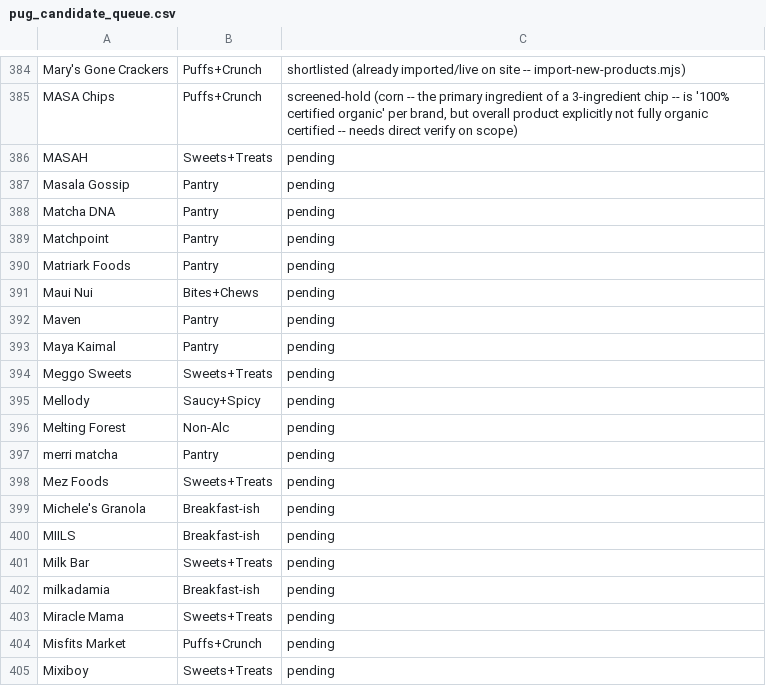
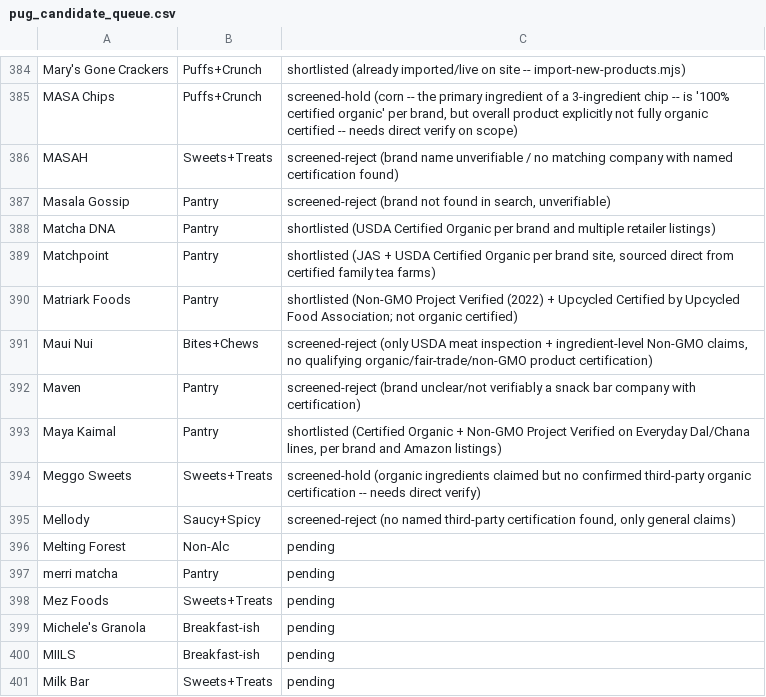
Before and after one commit to GoodFoodAmbassador/good-food-ambassador, a CSV file: research/pug_candidate_queue.csv, drawn as a sheet; only a part is shown, gaps mark what is left out; the shorter side is filled out with more unchanged rows.

Commit message:
Screen next 10 PUG candidate-queue brands (MASAH through Mellody)

```diff
--- a/research/pug_candidate_queue.csv
+++ b/research/pug_candidate_queue.csv
@@ -385,12 +385,12 @@ Mary's Gone Crackers,Puffs+Crunch,shortlisted (already imported/live on site --
 MASA Chips,Puffs+Crunch,"screened-hold (corn -- the primary ingredient of a 3-ingredient chip -- is '100% certified organic' per brand, but overall product explicitly not fully organic certified -- needs direct verify on scope)"
-MASAH,Sweets+Treats,pending
-Masala Gossip,Pantry,pending
-Matcha DNA,Pantry,pending
-Matchpoint,Pantry,pending
-Matriark Foods,Pantry,pending
-Maui Nui,Bites+Chews,pending
-Maven,Pantry,pending
-Maya Kaimal,Pantry,pending
-Meggo Sweets,Sweets+Treats,pending
-Mellody,Saucy+Spicy,pending
+MASAH,Sweets+Treats,screened-reject (brand name unverifiable / no matching company with named certification found)
+Masala Gossip,Pantry,"screened-reject (brand not found in search, unverifiable)"
+Matcha DNA,Pantry,shortlisted (USDA Certified Organic per brand and multiple retailer listings)
+Matchpoint,Pantry,"shortlisted (JAS + USDA Certified Organic per brand site, sourced direct from certified family tea farms)"
+Matriark Foods,Pantry,shortlisted (Non-GMO Project Verified (2022) + Upcycled Certified by Upcycled Food Association; not organic certified)
+Maui Nui,Bites+Chews,"screened-reject (only USDA meat inspection + ingredient-level Non-GMO claims, no qualifying organic/fair-trade/non-GMO product certification)"
+Maven,Pantry,screened-reject (brand unclear/not verifiably a snack bar company with certification)
+Maya Kaimal,Pantry,"shortlisted (Certified Organic + Non-GMO Project Verified on Everyday Dal/Chana lines, per brand and Amazon listings)"
+Meggo Sweets,Sweets+Treats,screened-hold (organic ingredients claimed but no confirmed third-party organic certification -- needs direct verify)
+Mellody,Saucy+Spicy,"screened-reject (no named third-party certification found, only general claims)"
 Melting Forest,Non-Alc,pending
```
